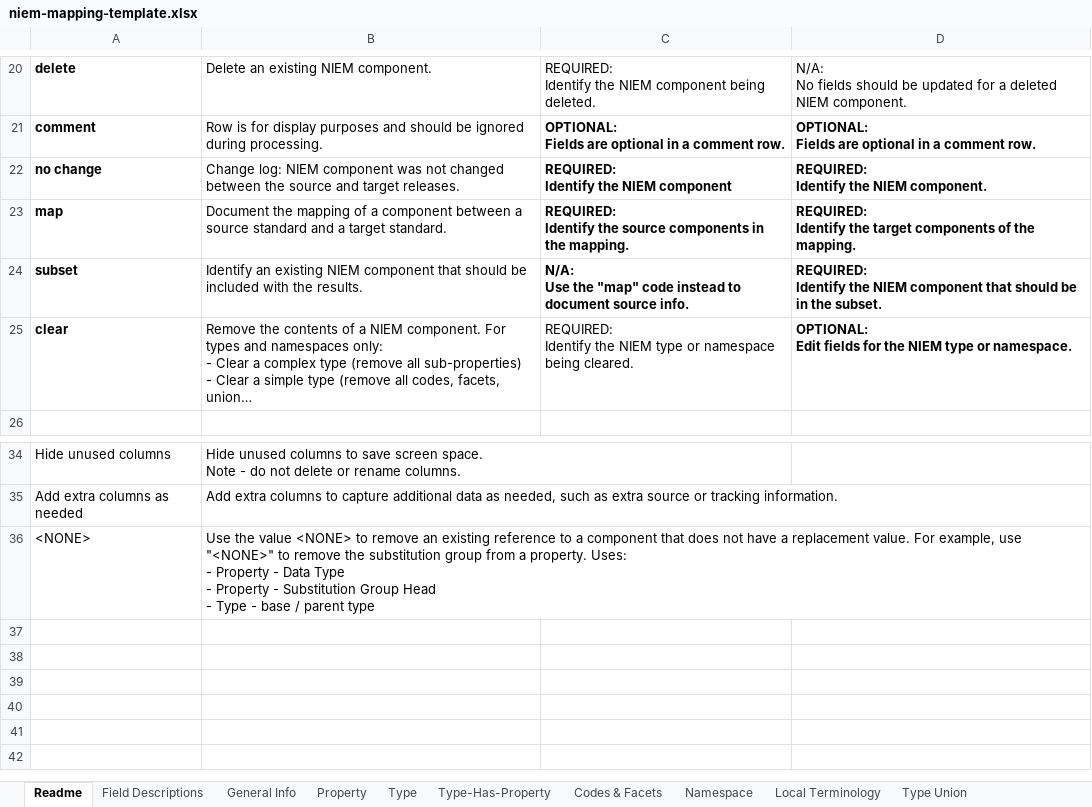
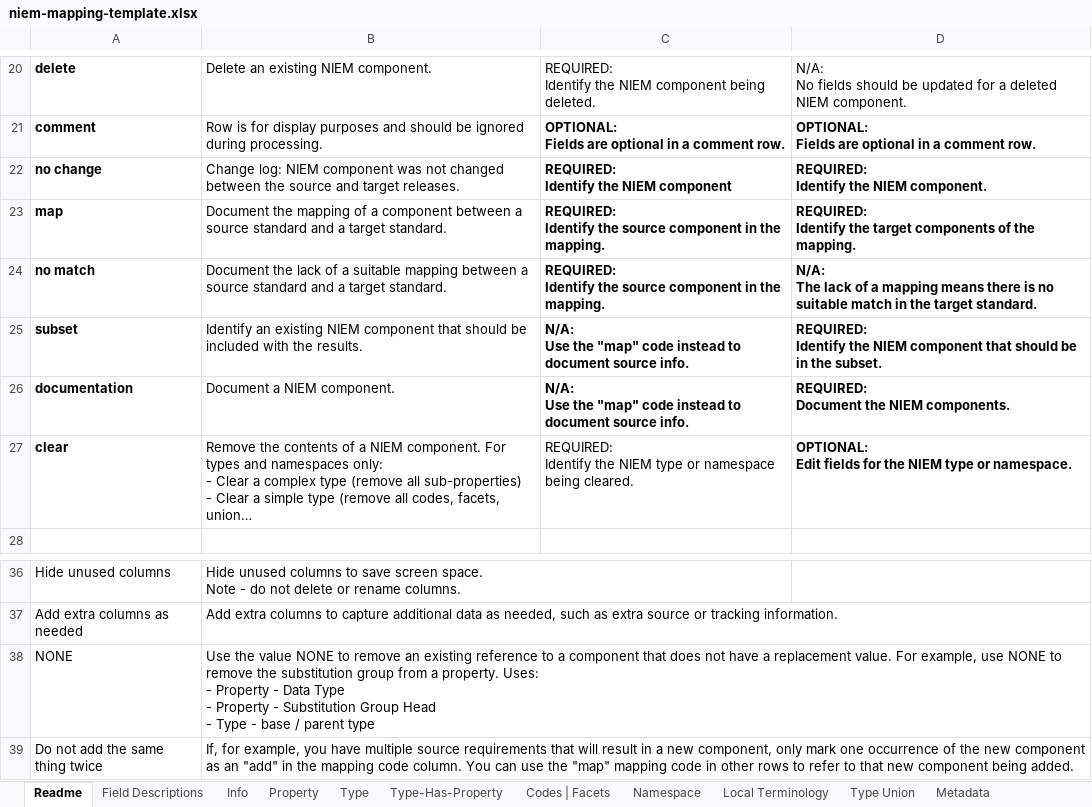
Before and after one commit to cdmgtri/niem-mapping-app, an Excel workbook: public/templates/niem-mapping-template.xlsx, sheet Readme, drawn as a sheet; only a part is shown, gaps mark what is left out; long unchanged cells end in …; values as stored, in another font and other column widths than the file's, no borders; table styles not drawn; addresses are those after the commit; ↵ is a line break in a cell; the diff names each change by its address in the sheet, - before the commit and + after, or states it on an @@ line.

Commit message:
Updated template and valid example spreadsheets

```diff
--- a/public/templates/niem-mapping-template.xlsx (sheet Readme)
+++ b/public/templates/niem-mapping-template.xlsx (sheet Readme)
-sheet tab: General Info
+sheet tab: Info
-sheet tab: Codes & Facets
+sheet tab: Codes | Facets
+sheet tab: Metadata
-C23: …the source components in the…
+C23: …the source component in the…
+row 24: no match | Document the lack of a suitable mapping between a source standard and a target standard. | REQUIRED: ↵ Identify the source component in the mapping. | N/A: ↵ The lack of a mapping means there is no suitable match in the target standard.
+row 26: documentation | Document a NIEM component. | N/A: ↵ Use the "map" code instead to document source info. | REQUIRED: ↵ Document the NIEM components.
-A38: <NONE>
+A38: NONE
-B38: …the value <NONE> to remove an existing reference to a component that does not have a replacement value. For example, use "<NONE>" to remove…
+B38: …the value NONE to remove an existing reference to a component that does not have a replacement value. For example, use NONE to remove…
+row 39: Do not add the same thing twice | If, for example, you have multiple source requirements that will result in a new component, only mark one occurrence of the new component as an "add" in the mapping code column. You can use the "map" mapping code in other rows to refer to that new component being added.
```
Also changed, not shown: sheet Field Descriptions, sheet Type-Has-Property, sheet Property, sheet Type, sheet Namespace, sheet Codes | Facets, 3 more sheets, public/examples/iepd-requirements-example.xlsx.
